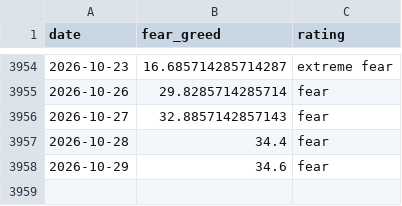
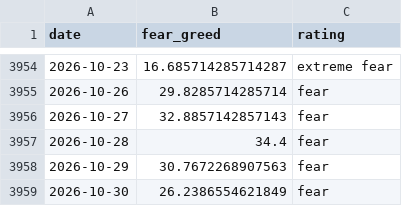
Before and after one commit to mryang82/market-data-history, a CSV file: data/fear_greed.csv, drawn as a sheet; only a part is shown, gaps mark what is left out.

```diff
--- a/data/fear_greed.csv
+++ b/data/fear_greed.csv
@@ -3957,2 +3957,3 @@ date,fear_greed,rating
 2026-10-28,34.4,fear
-2026-10-29,34.6,fear
+2026-10-29,30.7672268907563,fear
+2026-10-30,26.2386554621849,fear
```
Also changed, not shown: data/fred.csv, data/long_fred.csv, 4 other files.
